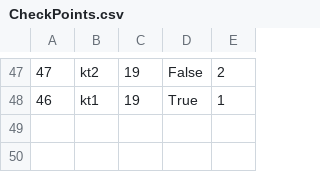
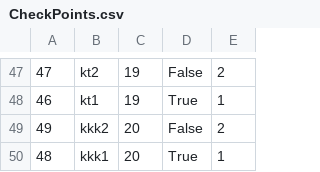
Before and after one commit to seli0001/SIMS-Projekat, a CSV file: SIMS/SIMS/Resources/Data/CheckPoints.csv, drawn as a sheet; only a part is shown, gaps mark what is left out; the diff names each change by its address in the sheet, - before the commit and + after, or states it on an @@ line.

```diff
--- a/SIMS/SIMS/Resources/Data/CheckPoints.csv
+++ b/SIMS/SIMS/Resources/Data/CheckPoints.csv
+row 49: 49 | kkk2 | 20 | False | 2
+row 50: 48 | kkk1 | 20 | True | 1
```
Also changed, not shown: SIMS/SIMS/Resources/Data/BookedTours.csv, SIMS/SIMS/Resources/Data/Images.csv, 5 other files.
